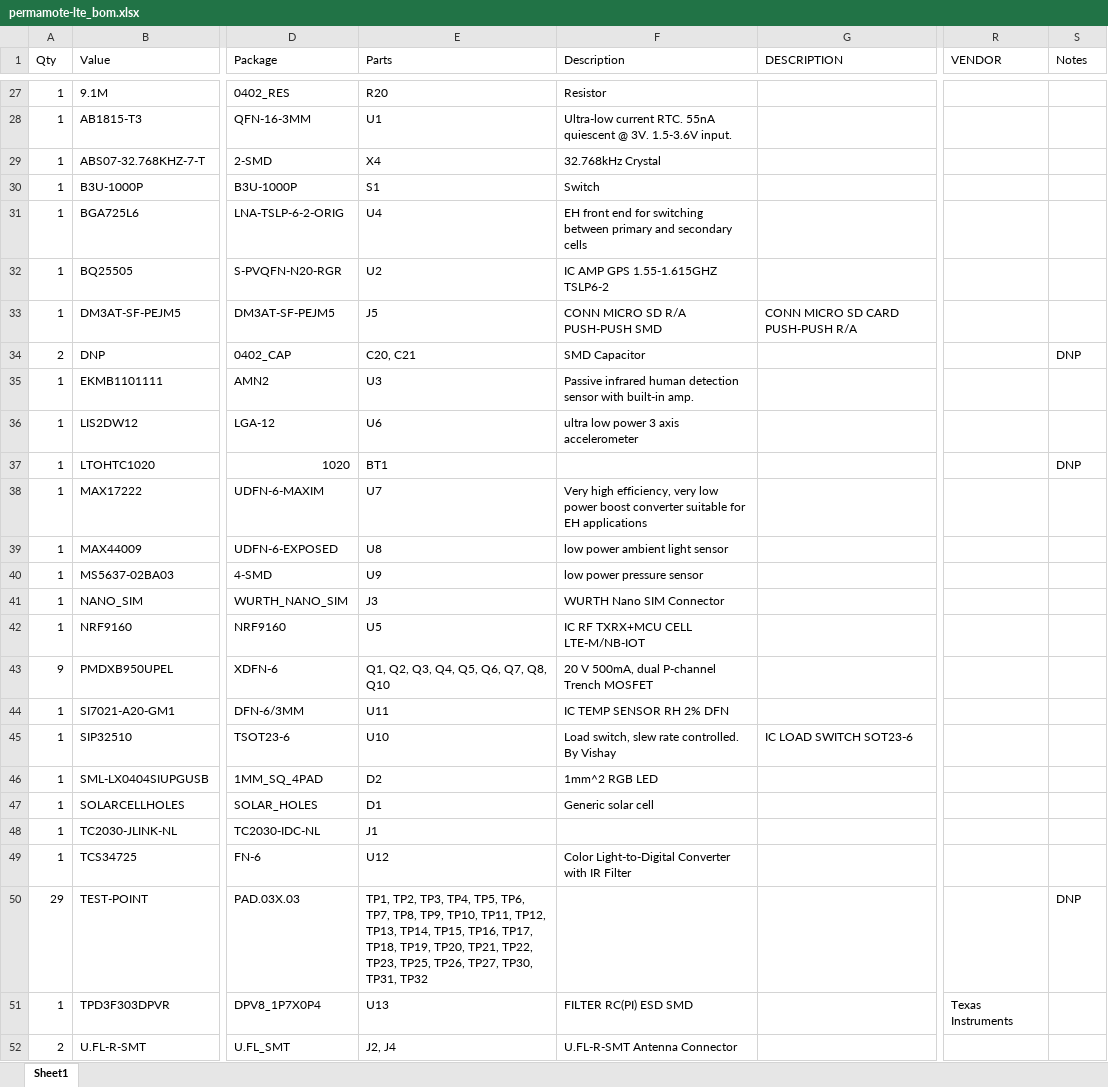
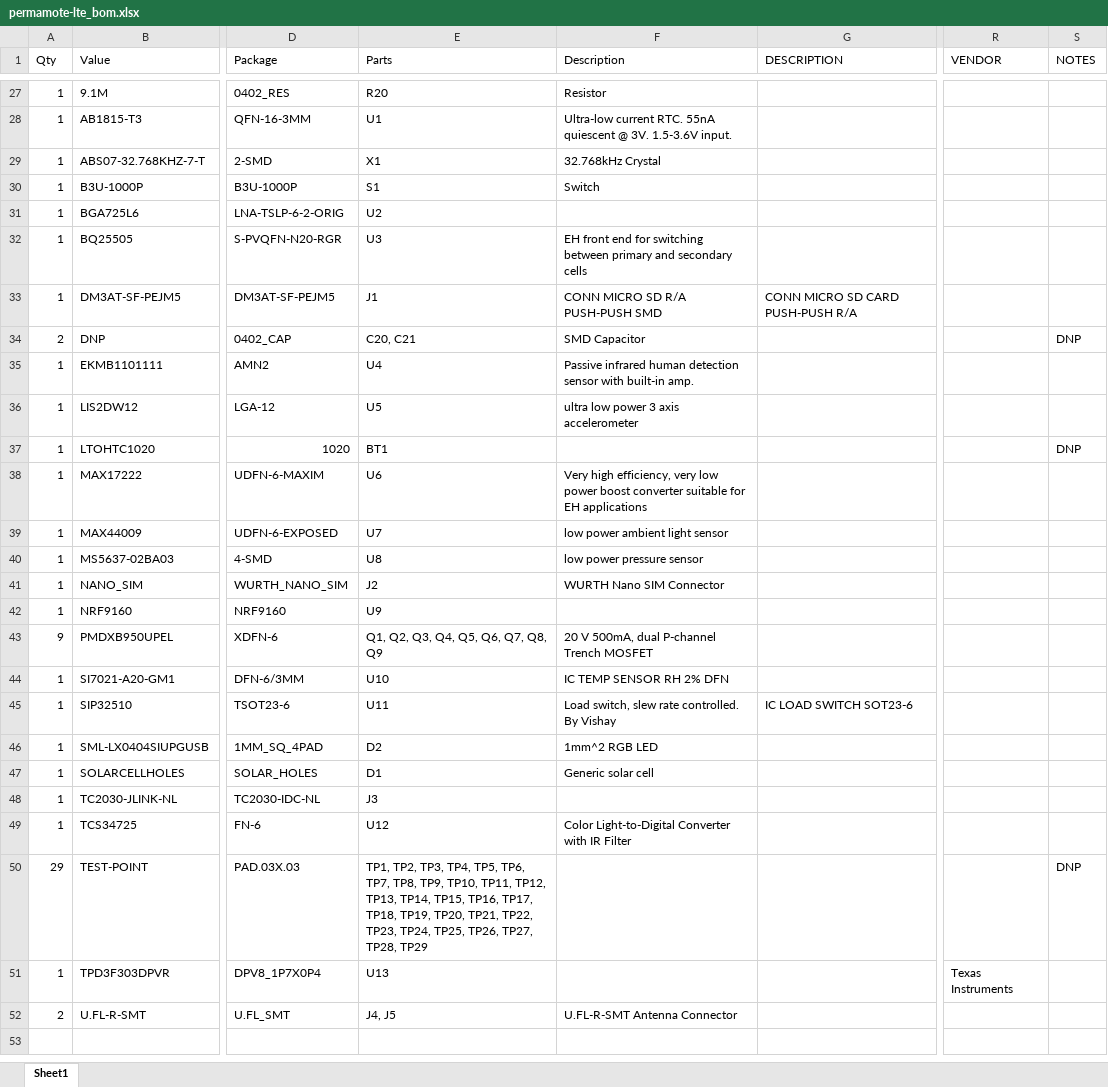
Before and after one commit to lab11/permamote, an Excel workbook: hardware/permamote_lte/rev_a/permamote-lte_bom.xlsx, sheet Sheet1, drawn as a sheet; only a part is shown, gaps mark what is left out; values as stored, in another font and other column widths than the file's, no borders; the diff covers the shown part only; the diff names each change by its address in the sheet, - before the commit and + after, or states it on an @@ line.

```diff
--- a/hardware/permamote_lte/rev_a/permamote-lte_bom.xlsx (sheet Sheet1)
+++ b/hardware/permamote_lte/rev_a/permamote-lte_bom.xlsx (sheet Sheet1)
-S1: Notes
+S1: NOTES
-E29 (Parts): X4
+E29 (Parts): X1
-E31 (Parts): U4
+E31 (Parts): U2
-F31 (Description): EH front end for switching between primary and secondary cells
+F31 (Description): (empty)
-E32 (Parts): U2
+E32 (Parts): U3
-F32 (Description): IC AMP GPS 1.55-1.615GHZ TSLP6-2
+F32 (Description): EH front end for switching between primary and secondary cells
-E33 (Parts): J5
+E33 (Parts): J1
-E35 (Parts): U3
+E35 (Parts): U4
-E36 (Parts): U6
+E36 (Parts): U5
-E38 (Parts): U7
+E38 (Parts): U6
-E39 (Parts): U8
+E39 (Parts): U7
-E40 (Parts): U9
+E40 (Parts): U8
-E41 (Parts): J3
+E41 (Parts): J2
-E42 (Parts): U5
+E42 (Parts): U9
-F42 (Description): IC RF TXRX+MCU CELL LTE-M/NB-IOT
+F42 (Description): (empty)
-E43 (Parts): Q1, Q2, Q3, Q4, Q5, Q6, Q7, Q8, Q10
+E43 (Parts): Q1, Q2, Q3, Q4, Q5, Q6, Q7, Q8, Q9
-E44 (Parts): U11
+E44 (Parts): U10
-E45 (Parts): U10
+E45 (Parts): U11
-E48 (Parts): J1
+E48 (Parts): J3
-E50 (Parts): …TP22, TP23, TP25, TP26, TP27, TP30, TP31, TP32
+E50 (Parts): …TP22, TP23, TP24, TP25, TP26, TP27, TP28, TP29
-F51 (Description): FILTER RC(PI) ESD SMD
+F51 (Description): (empty)
-E52 (Parts): J2, J4
+E52 (Parts): J4, J5
```
Also changed, not shown: 9 edited cells elsewhere in this sheet, 9 other files.
